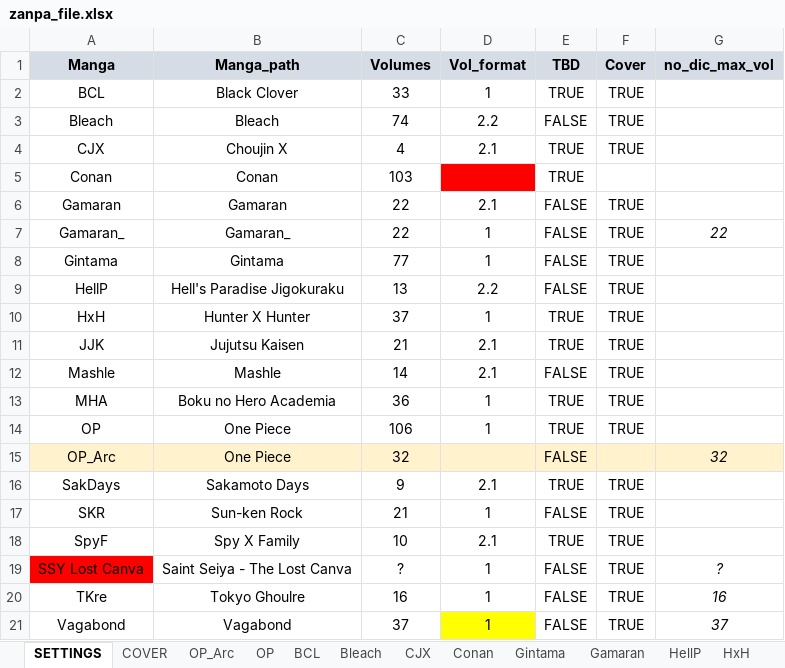
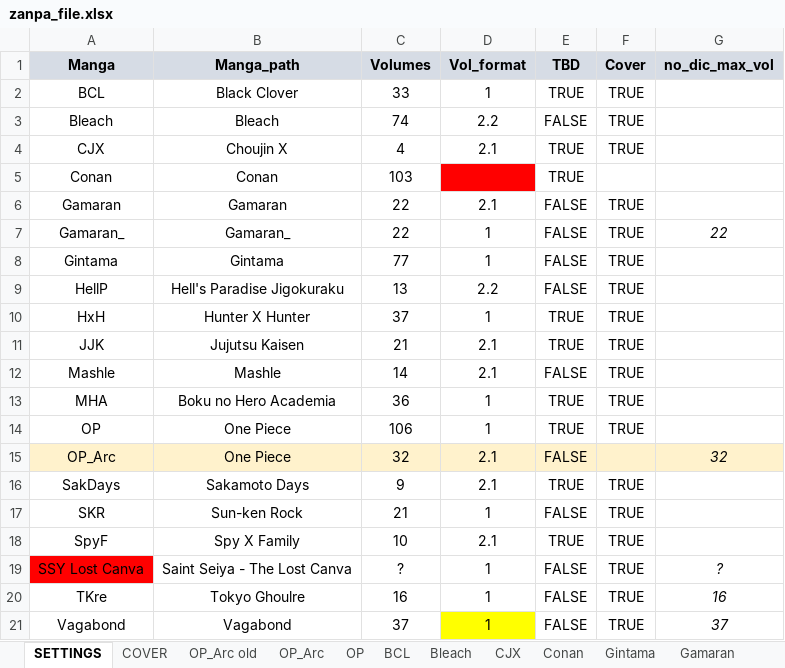
Before and after one commit to PierreRlld/EMS, an Excel workbook: zanpa_file.xlsx, sheet SETTINGS, drawn as a sheet; values as stored, in another font and other column widths than the file's, no borders; charts and pictures and conditional formats not drawn; the diff names each change by its address in the sheet, - before the commit and + after, or states it on an @@ line.

```diff
--- a/zanpa_file.xlsx (sheet SETTINGS)
+++ b/zanpa_file.xlsx (sheet SETTINGS)
+sheet tab: OP_Arc old
-D15 (Vol_format): (empty)
+D15 (Vol_format): 2.1
```
Also changed, not shown: sheet OP_Arc, formulas that keep their value, 5 other files.
